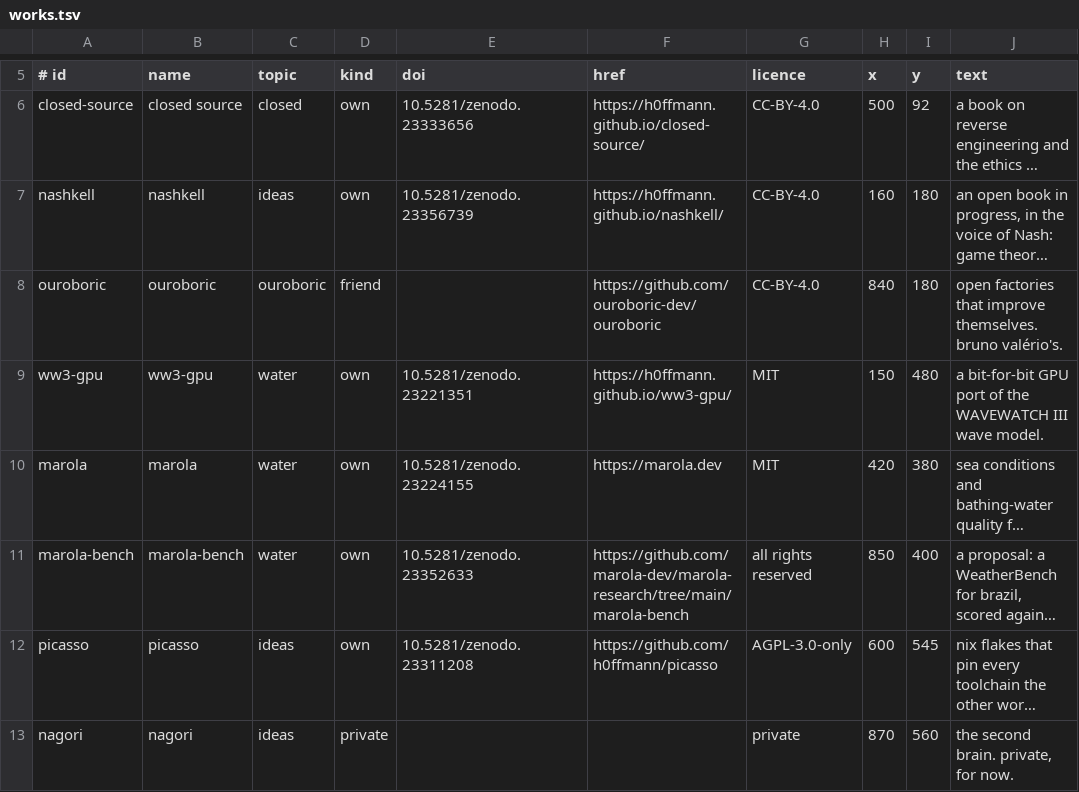
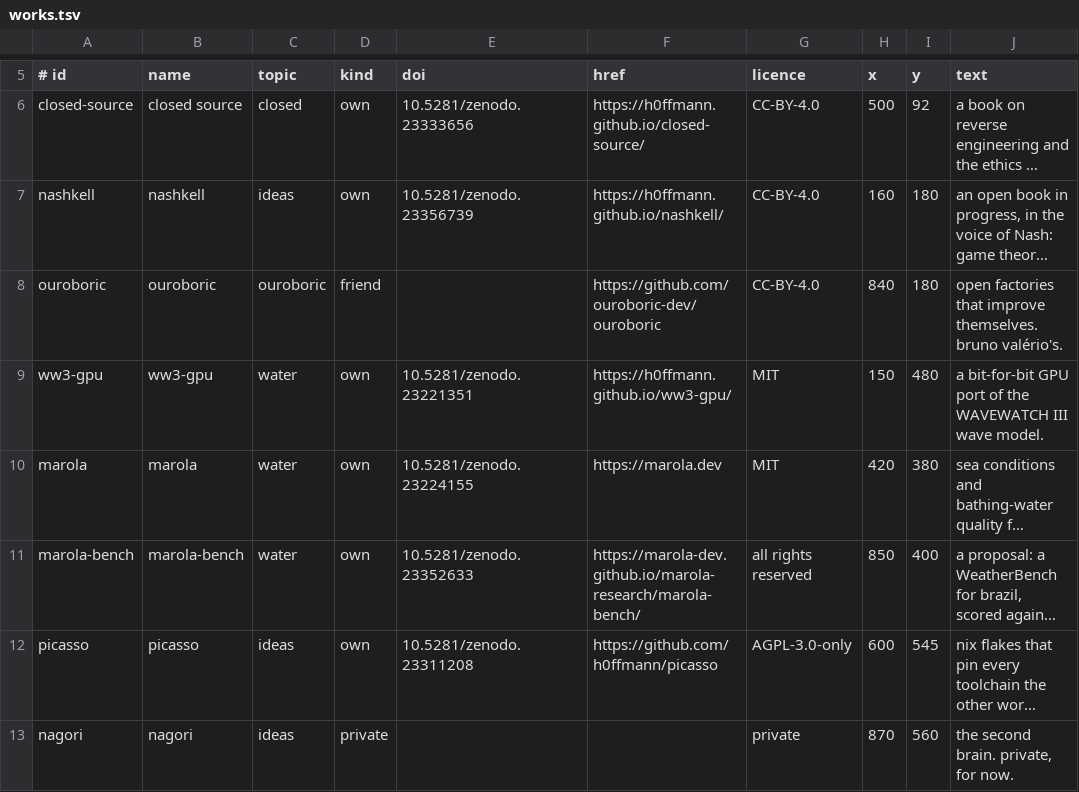
Before and after one commit to h0ffmann/h0ffmann, a TSV file: site/data/works.tsv, drawn as a sheet; only a part is shown, gaps mark what is left out; long unchanged cells end in …; the diff names each change by its address in the sheet, - before the commit and + after, or states it on an @@ line.

```diff
--- a/site/data/works.tsv
+++ b/site/data/works.tsv
-F11 (href): https://github.com/marola-dev/marola-research/tree/main/marola-bench
+F11 (href): https://marola-dev.github.io/marola-research/marola-bench/
```
Also changed, not shown: 4 other files.
